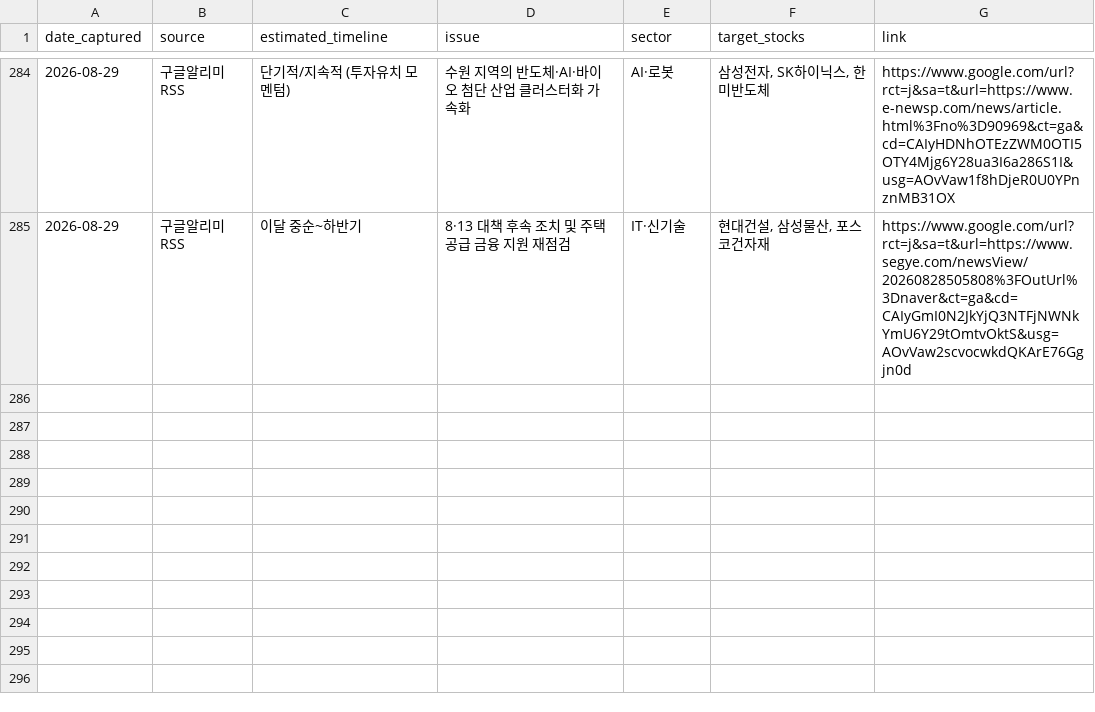
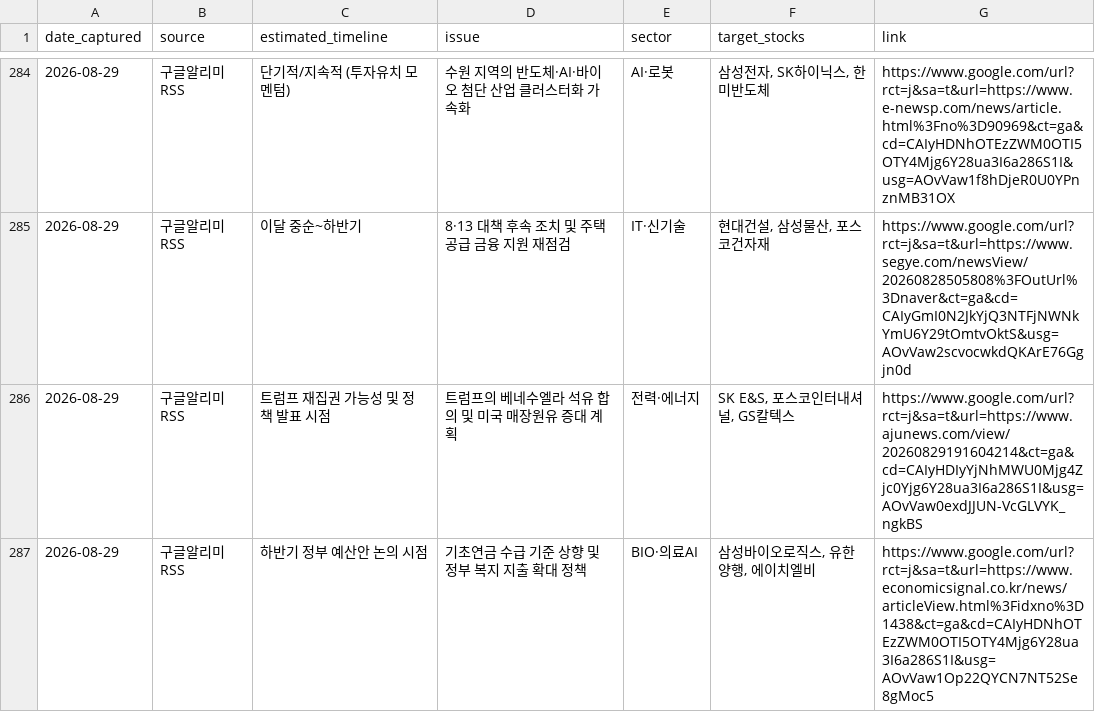
Before and after one commit to adkan8927-a11y/adkanbot, a CSV file: schedule check/vip_momentum_alerts.csv, drawn as a sheet; only a part is shown, gaps mark what is left out.

Commit message:
Build: Auto-update investment schedule database and dashboard

```diff
--- a/schedule check/vip_momentum_alerts.csv
+++ b/schedule check/vip_momentum_alerts.csv
@@ -285 +285,3 @@
 2026-08-29,구글알리미RSS,이달 중순~하반기,8·13 대책 후속 조치 및 주택 공급 금융 지원 재점검,IT·신기술,"현대건설, 삼성물산, 포스코건자재",https://www.google.com/url?rct=j&sa=t&url=https://www.segye.com/newsView/20260828505808%3FOutUrl%3Dnaver&ct=ga&cd=CAIyGmI0N2JkYjQ3NTFjNWNkYmU6Y29tOmtvOktS&usg=AOvVaw2scvocwkdQKArE76Ggjn0d
+2026-08-29,구글알리미RSS,트럼프 재집권 가능성 및 정책 발표 시점,트럼프의 베네수엘라 석유 합의 및 미국 매장원유 증대 계획,전력·에너지,"SK E&S, 포스코인터내셔널, GS칼텍스",https://www.google.com/url?rct=j&sa=t&url=https://www.ajunews.com/view/20260829191604214&ct=ga&cd=CAIyHDIyYjNhMWU0Mjg4Zjc0Yjg6Y28ua3I6a286S1I&usg=AOvVaw0exdJJUN-VcGLVYK_ngkBS
+2026-08-29,구글알리미RSS,하반기 정부 예산안 논의 시점,기초연금 수급 기준 상향 및 정부 복지 지출 확대 정책,BIO·의료AI,"삼성바이오로직스, 유한양행, 에이치엘비",https://www.google.com/url?rct=j&sa=t&url=https://www.economicsignal.co.kr/news/articleView.html%3Fidxno%3D1438&ct=ga&cd=CAIyHDNhOTEzZWM0OTI5OTY4Mjg6Y28ua3I6a286S1I&usg=AOvVaw1Op22QYCN7NT52Se8gMoc5
```
Also changed, not shown: schedule check/master_schedule_db.csv, 2 other files.
